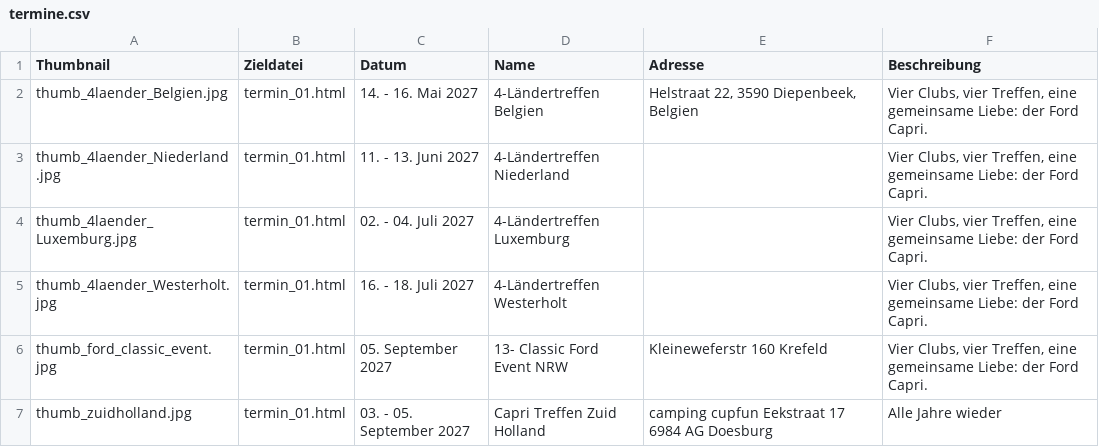
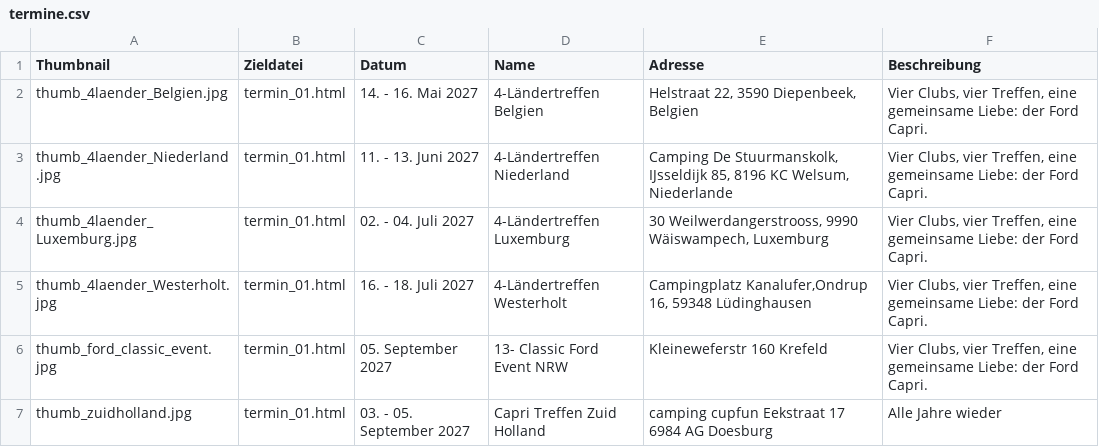
Before and after one commit to werksturbo/capri-club-westerholt, a CSV file: data/termine/termine.csv, drawn as a sheet; the diff names each change by its address in the sheet, - before the commit and + after, or states it on an @@ line.

Commit message:
Update termine.csv

```diff
--- a/data/termine/termine.csv
+++ b/data/termine/termine.csv
-E3 (Adresse): (empty)
+E3 (Adresse): Camping De Stuurmanskolk, IJsseldijk 85, 8196 KC Welsum, Niederlande
-E4 (Adresse): (empty)
+E4 (Adresse): 30 Weilwerdangerstrooss, 9990 Wäiswampech, Luxemburg
-E5 (Adresse): (empty)
+E5 (Adresse): Campingplatz Kanalufer,Ondrup 16, 59348 Lüdinghausen
```
